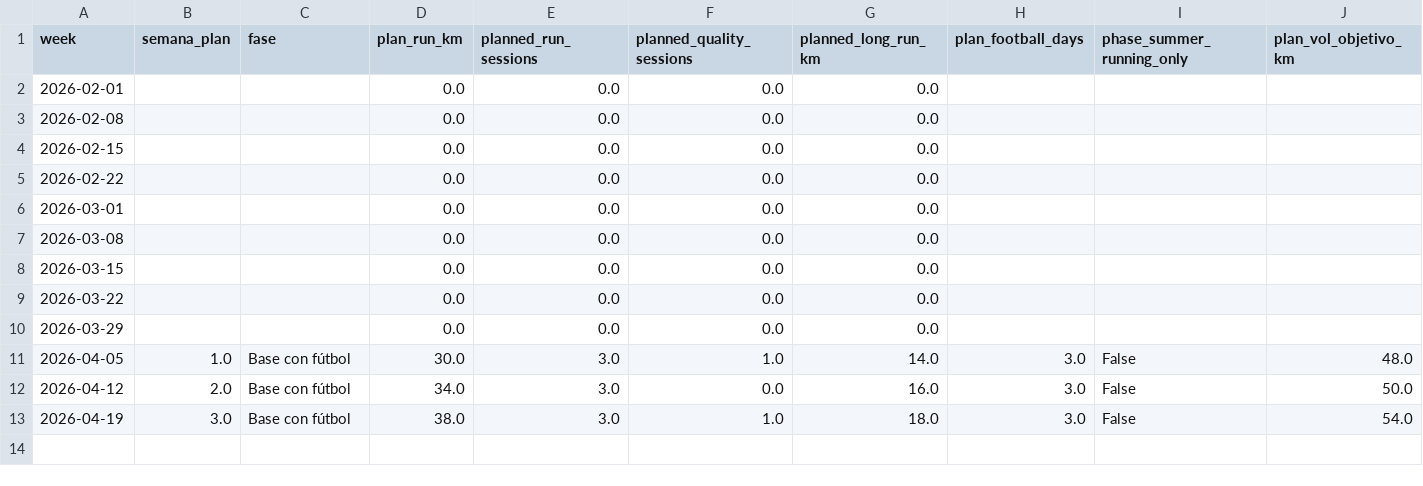
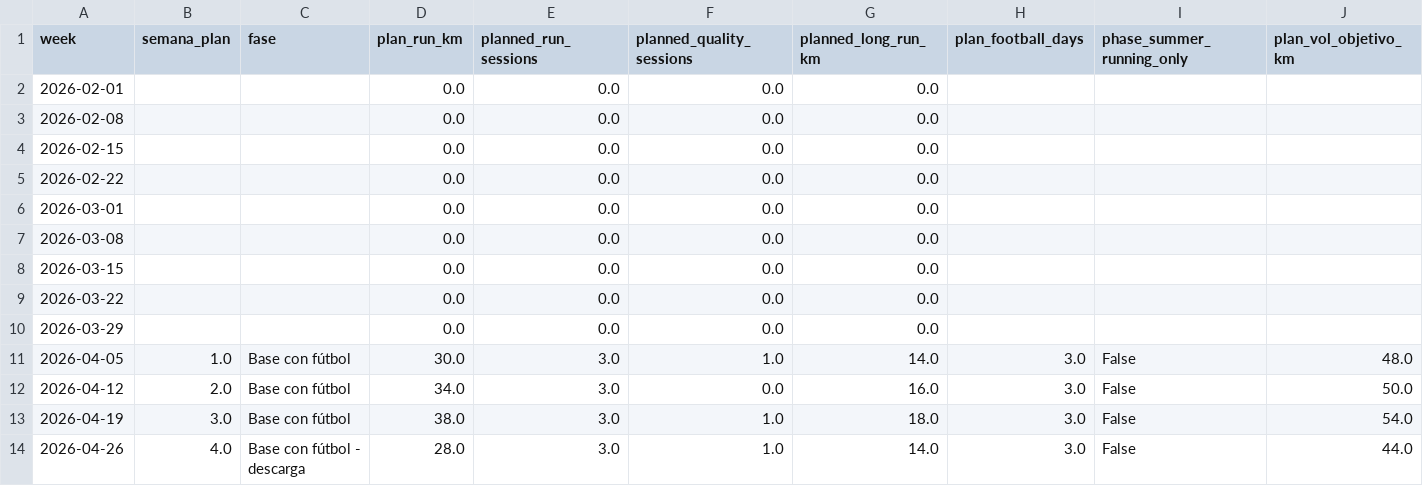
Before and after one commit to FernandoMingo/marathon-prep, a CSV file: docs/data/weekly_metrics.csv, drawn as a sheet; only a part is shown; rows hold the shown columns only; the diff names each change by its address in the sheet, - before the commit and + after, or states it on an @@ line.

```diff
--- a/docs/data/weekly_metrics.csv
+++ b/docs/data/weekly_metrics.csv
+row 14: 2026-04-26 | 4.0 | Base con fútbol - descarga | 28.0 | 3.0 | 1.0 | 14.0 | 3.0 | False | 44.0
```
Also changed, not shown: docs/data/plan_vs_actual.csv, docs/data/target_ranges_to_october.csv, 9 other files.
